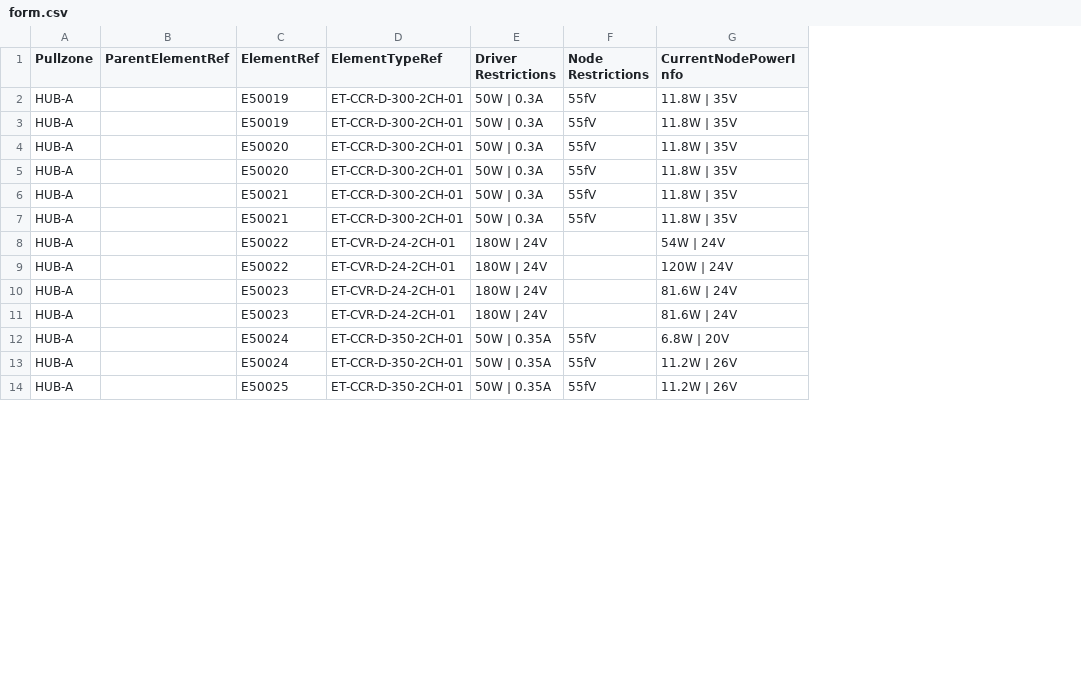
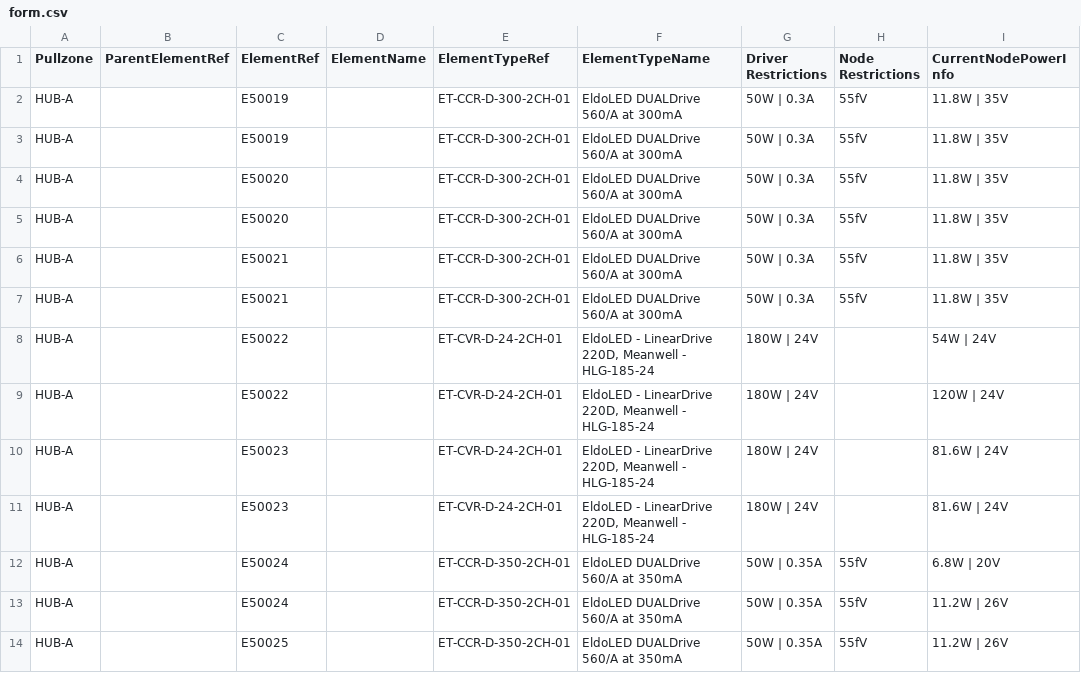
Before and after one commit to wallcop100/driverassignmenttool, a CSV file: src/demo/form.csv, drawn as a sheet; only a part is shown; the diff names each change by its address in the sheet, - before the commit and + after, or states it on an @@ line.

Commit message:
Rebuild type selection as one list of parts
The editor was a form you filled in. It is now a list you choose from, because
what a person recognises is the part, not a column layout. One alphabetical run
of parts, each carrying its whole specification on the row, with the refs this
job uses nested underneath. A row expands to ask only what a datasheet cannot
answer - the current, and the supply for a DC/DC driver - shows the ref that
falls out of those choices, and adds.

Grouping by part is what makes a wrong rating obvious. Four SoloDrive 360/A refs
sit together in the demo and two of them claim 185W and 50W against a datasheet
30W; the LinearDrive pairing claims 180W against 185W. Those are the real errors
from the live data, and they now stand out by being adjacent to their siblings
rather than by anyone running an audit.

The Add-driver modal is gone. With one list on one page there was nowhere left
for it: the hub's sizing suggestion moved to the top of this page, and a row's
action reads "Add to HUB-B1" when you arrive from a hub. The field editor
survives behind "edit" on a row, which is where overriding belongs.

The demo CSVs gained the ElementTypeName column the host now sends, so the demo
can show any of this at all.

```diff
--- a/src/demo/form.csv
+++ b/src/demo/form.csv
+column D (ElementName), empty
+column F (ElementTypeName), rows 2-14: EldoLED DUALDrive 560/A at 300mA | EldoLED DUALDrive 560/A at 300mA | EldoLED DUALDrive 560/A at 300mA | EldoLED DUALDrive 560/A at 300mA | EldoLED DUALDrive 560/A at 300mA | EldoLED DUALDrive 560/A at 300mA | EldoLED - LinearDrive 220D, Meanwell - HLG-185-24 | EldoLED - LinearDrive 220D, Meanwell - HLG-185-24 | EldoLED - LinearDrive 220D, Meanwell - HLG-185-24 | EldoLED - LinearDrive 220D, Meanwell - HLG-185-24 | EldoLED DUALDrive 560/A at 350mA | EldoLED DUALDrive 560/A at 350mA | EldoLED DUALDrive 560/A at 350mA
```
Also changed, not shown: 5 other files.
